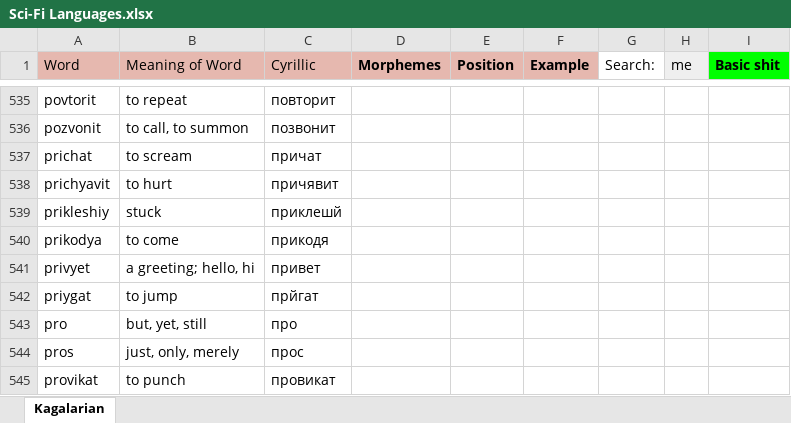
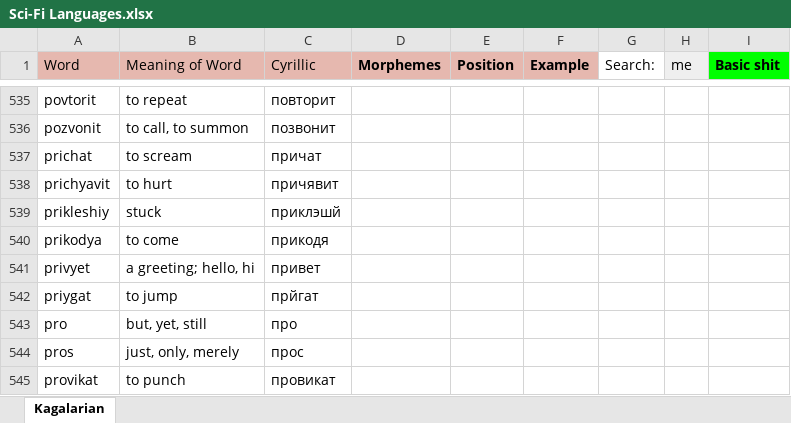
Before and after one commit to Oneo64/Starlattice, an Excel workbook: Conlangs/Sci-Fi Languages.xlsx, sheet Kagalarian, drawn as a sheet; only a part is shown, gaps mark what is left out; values as stored, in another font and other column widths than the file's, no borders; charts and pictures not drawn; the diff names each change by its address in the sheet, - before the commit and + after, or states it on an @@ line.

Commit message:
Update Sci-Fi Languages.xlsx

```diff
--- a/Conlangs/Sci-Fi Languages.xlsx (sheet Kagalarian)
+++ b/Conlangs/Sci-Fi Languages.xlsx (sheet Kagalarian)
-C539 (Cyrillic): приклешй
+C539 (Cyrillic): приклэшй
```
